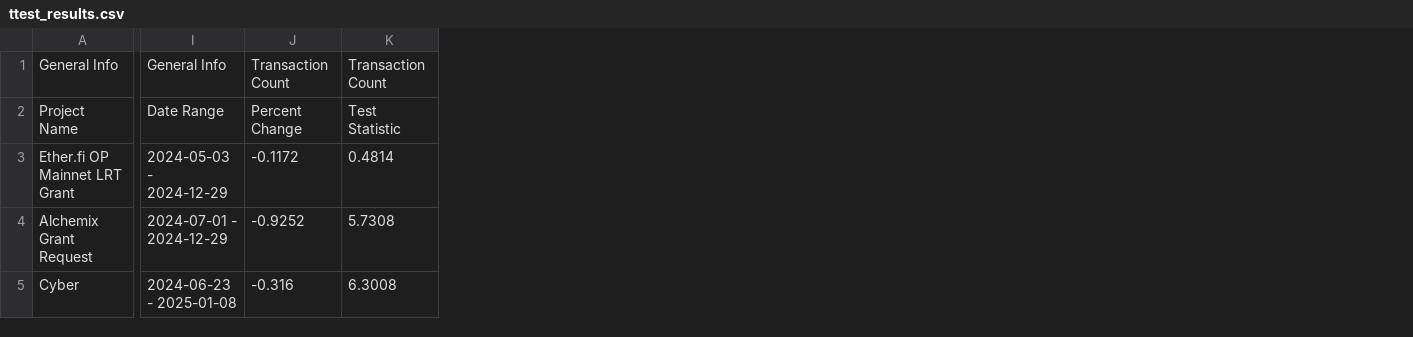
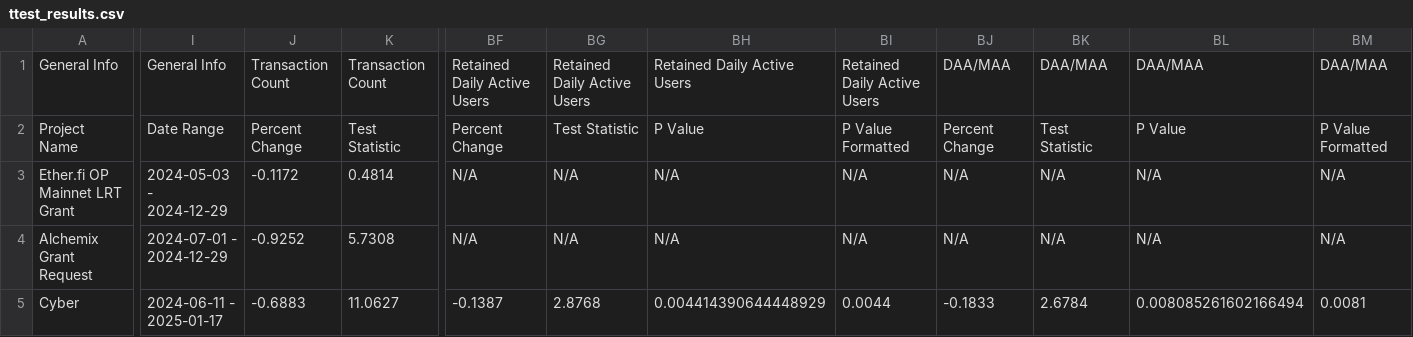
Before and after one commit to evanameyer1/temp, a CSV file: data/ttest_results.csv, drawn as a sheet; only a part is shown, gaps mark what is left out; the diff covers the shown part only; the diff names each change by its address in the sheet, - before the commit and + after, or states it on an @@ line.

```diff
--- a/data/ttest_results.csv
+++ b/data/ttest_results.csv
+column BF, rows 1-5: Retained Daily Active Users | Percent Change | N/A | N/A | -0.1387
+column BG, rows 1-5: Retained Daily Active Users | Test Statistic | N/A | N/A | 2.8768
+column BH, rows 1-5: Retained Daily Active Users | P Value | N/A | N/A | 0.004414390644448929
+column BI, rows 1-5: Retained Daily Active Users | P Value Formatted | N/A | N/A | 0.0044
+column BJ, rows 1-5: DAA/MAA | Percent Change | N/A | N/A | -0.1833
+column BK, rows 1-5: DAA/MAA | Test Statistic | N/A | N/A | 2.6784
+column BL, rows 1-5: DAA/MAA | P Value | N/A | N/A | 0.008085261602166494
+column BM, rows 1-5: DAA/MAA | P Value Formatted | N/A | N/A | 0.0081
-I5: 2024-06-23 - 2025-01-08
+I5: 2024-06-11 - 2025-01-17
-J5: -0.316
+J5: -0.6883
-K5: 6.3008
+K5: 11.0627
```
Also changed, not shown: 61 edited cells elsewhere in this file, data/cyber/cyber_forecasted_metrics.csv, data/ether-fi_op_mainnet_lrt_grant/ether-fi_op_mainnet_lrt_grant_forecasted_metrics.csv, 12 other files.
